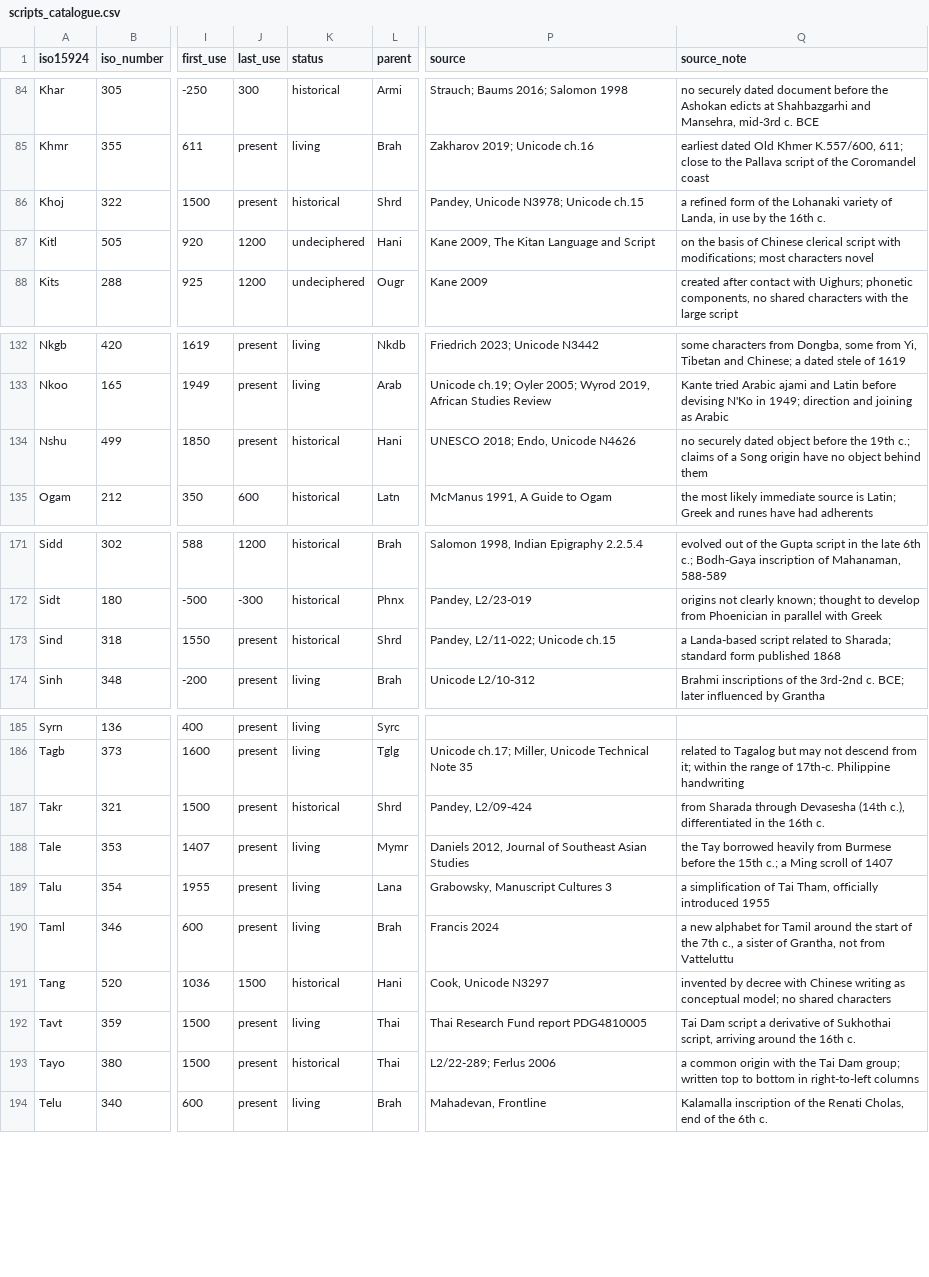
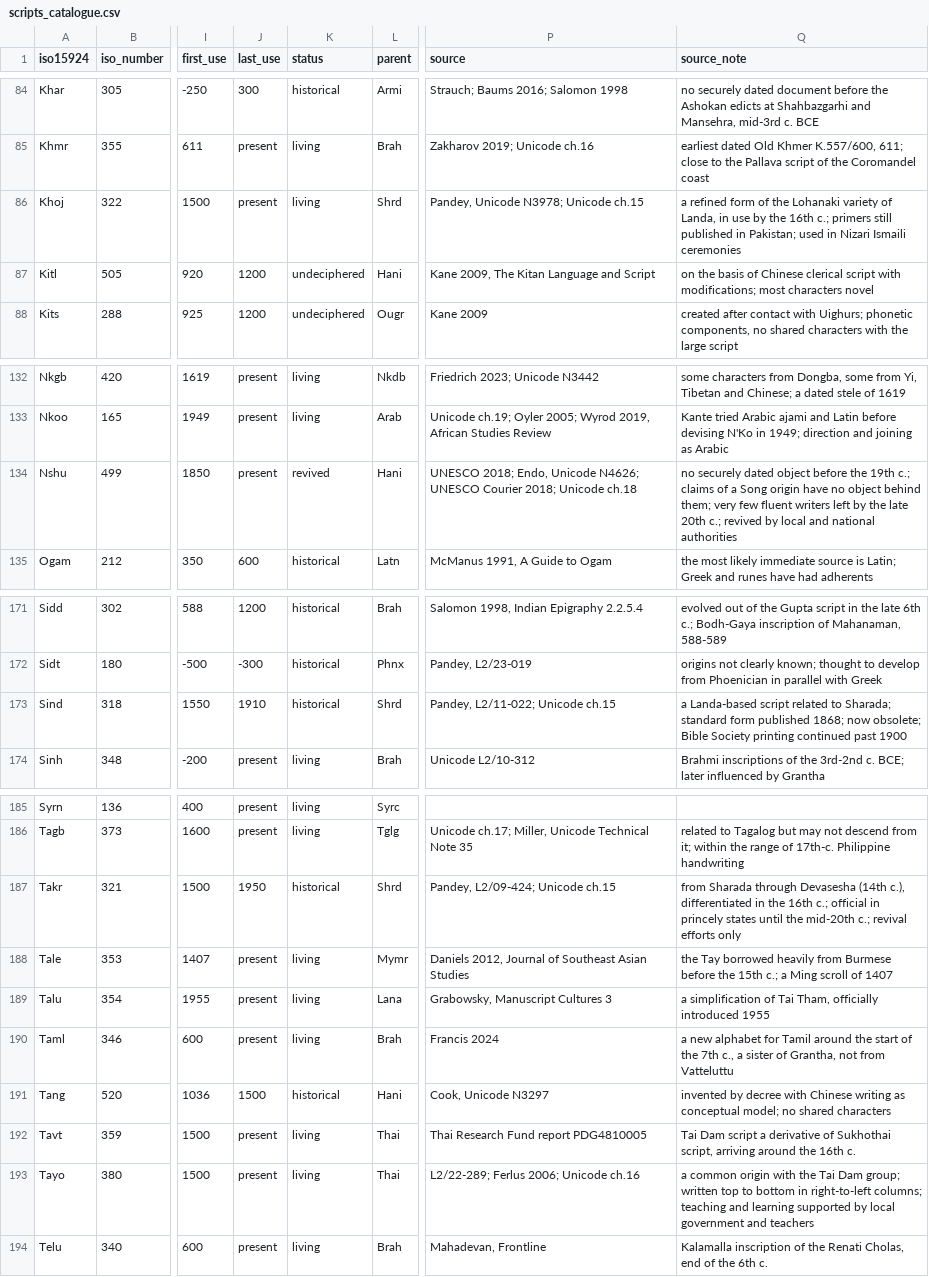
Before and after one commit to kilworks/descent-of-writing, a CSV file: out/scripts_catalogue.csv, drawn as a sheet; only a part is shown, gaps mark what is left out; the diff covers the shown part only; the diff names each change by its address in the sheet, - before the commit and + after, or states it on an @@ line.

```diff
--- a/out/scripts_catalogue.csv
+++ b/out/scripts_catalogue.csv
-K86 (status): historical
+K86 (status): living
-Q86 (source_note): …the 16th c.
+Q86 (source_note): …the 16th c.; primers still published in Pakistan; used in Nizari Ismaili ceremonies
-K134 (status): historical
+K134 (status): revived
-P134 (source): …Endo, Unicode N4626
+P134 (source): …Endo, Unicode N4626; UNESCO Courier 2018; Unicode ch.18
-Q134 (source_note): …object behind them
+Q134 (source_note): …object behind them; very few fluent writers left by the late 20th c.; revived by local and national authorities
-J173 (last_use): present
+J173 (last_use): 1910
-Q173 (source_note): …form published 1868
+Q173 (source_note): …form published 1868; now obsolete; Bible Society printing continued past 1900
-J187 (last_use): present
+J187 (last_use): 1950
-P187 (source): Pandey, L2/09-424
+P187 (source): Pandey, L2/09-424; Unicode ch.15
-Q187 (source_note): …the 16th c.
+Q187 (source_note): …the 16th c.; official in princely states until the mid-20th c.; revival efforts only
-K193 (status): historical
+K193 (status): living
-P193 (source): L2/22-289; Ferlus 2006
+P193 (source): L2/22-289; Ferlus 2006; Unicode ch.16
-Q193 (source_note): …in right-to-left columns
+Q193 (source_note): …in right-to-left columns; teaching and learning supported by local government and teachers
```
Also changed, not shown: 25 edited cells elsewhere in this file, 14 other files.
